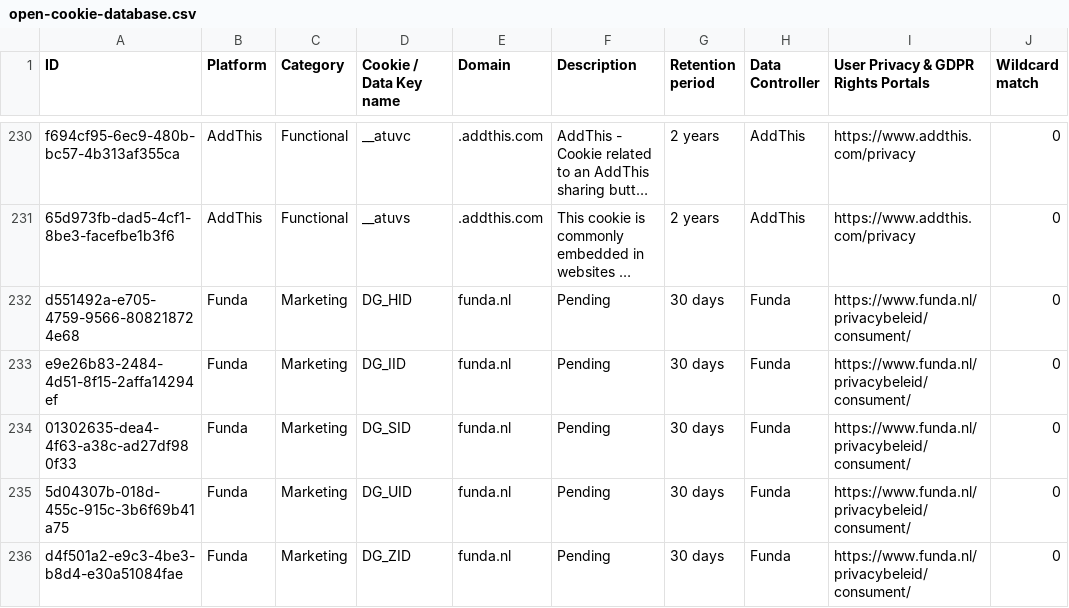
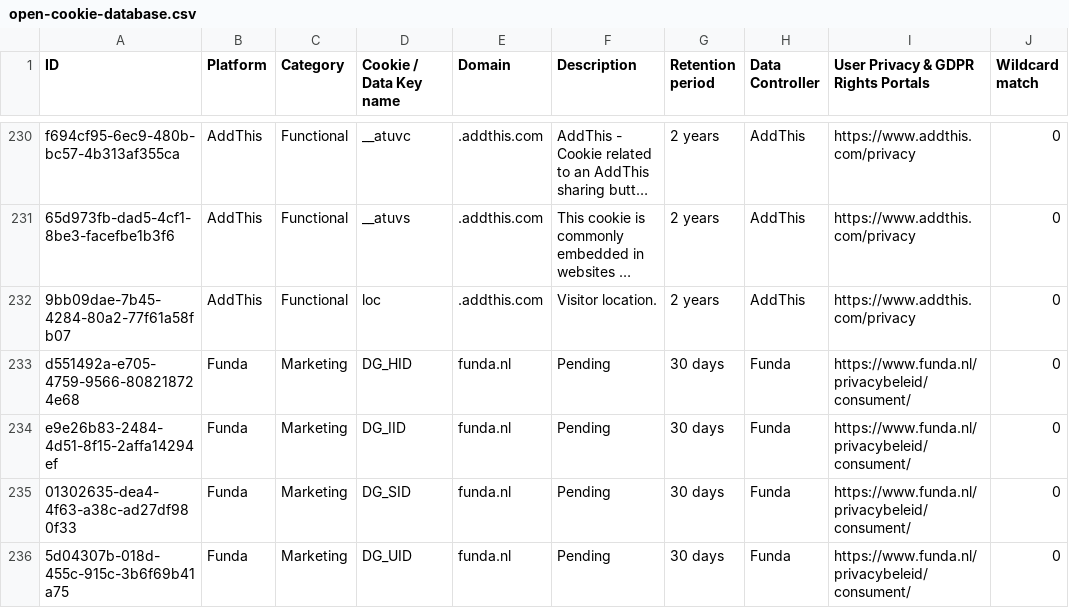
Before and after one commit to jkwakman/Open-Cookie-Database, a CSV file: open-cookie-database.csv, drawn as a sheet; only a part is shown, gaps mark what is left out; the shorter side is filled out with more unchanged rows; long unchanged cells end in …; the diff names each change by its address in the sheet, - before the commit and + after, or states it on an @@ line.

Commit message:
Update open-cookie-database.csv

```diff
--- a/open-cookie-database.csv
+++ b/open-cookie-database.csv
+row 232: 9bb09dae-7b45-4284-80a2-77f61a58fb07 | AddThis | Functional | loc | .addthis.com | Visitor location. | 2 years | AddThis | https://www.addthis.com/privacy | 0
```
